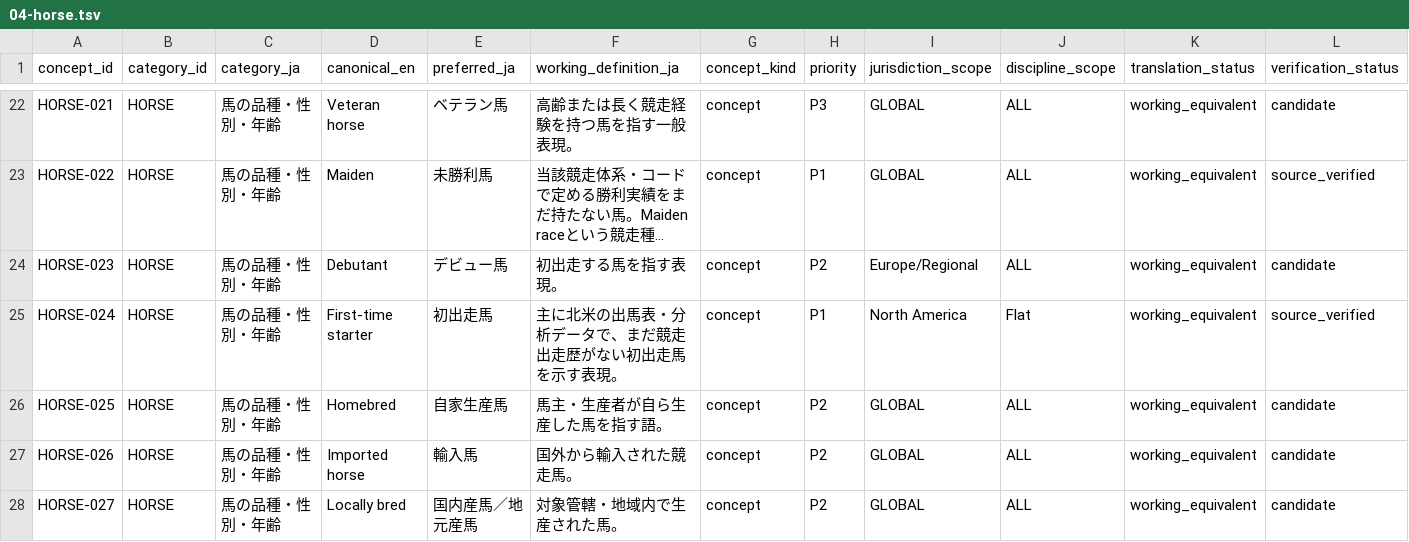
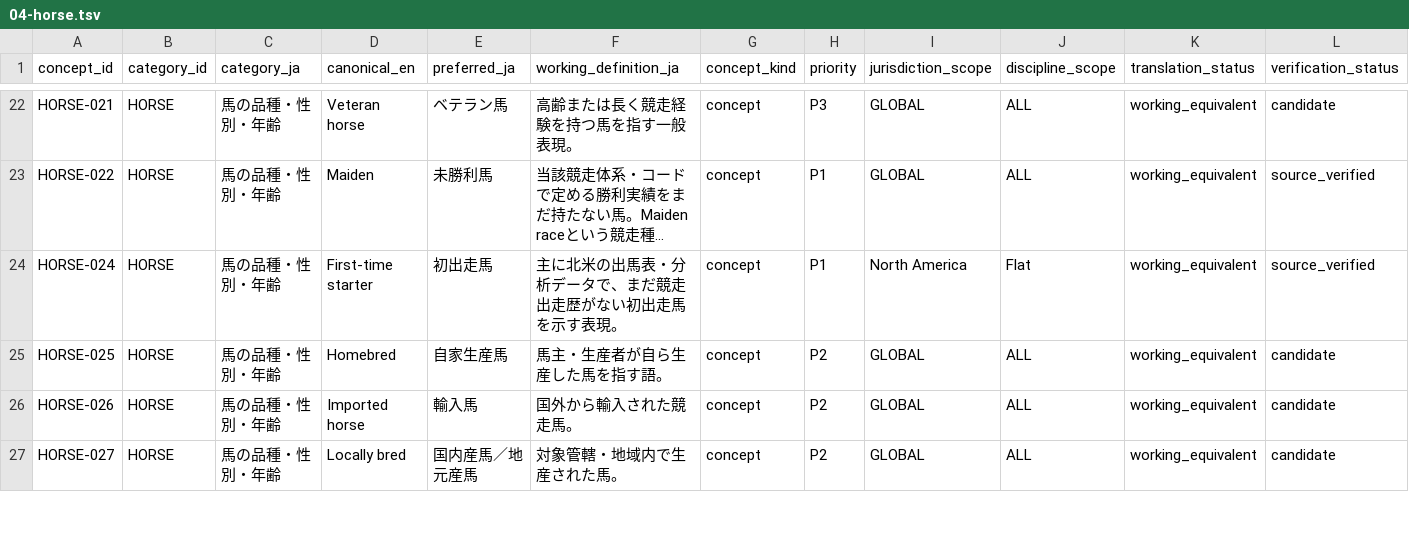
Before and after one commit to badjoke-lab/where-horses-run, a TSV file: data/glossary-master/concepts/04-horse.tsv, drawn as a sheet; only a part is shown, gaps mark what is left out; long unchanged cells end in …; rows hold the shown columns only; the diff names each change by its address in the sheet, - before the commit and + after, or states it on an @@ line.

Commit message:
data: merge Debutant into First-time starter

```diff
--- a/data/glossary-master/concepts/04-horse.tsv
+++ b/data/glossary-master/concepts/04-horse.tsv
-row 24: HORSE-023 | HORSE | 馬の品種・性別・年齢 | Debutant | デビュー馬 | 初出走する馬を指す表現。 | concept | P2 | Europe/Regional | ALL | working_equivalent | candidate
```
